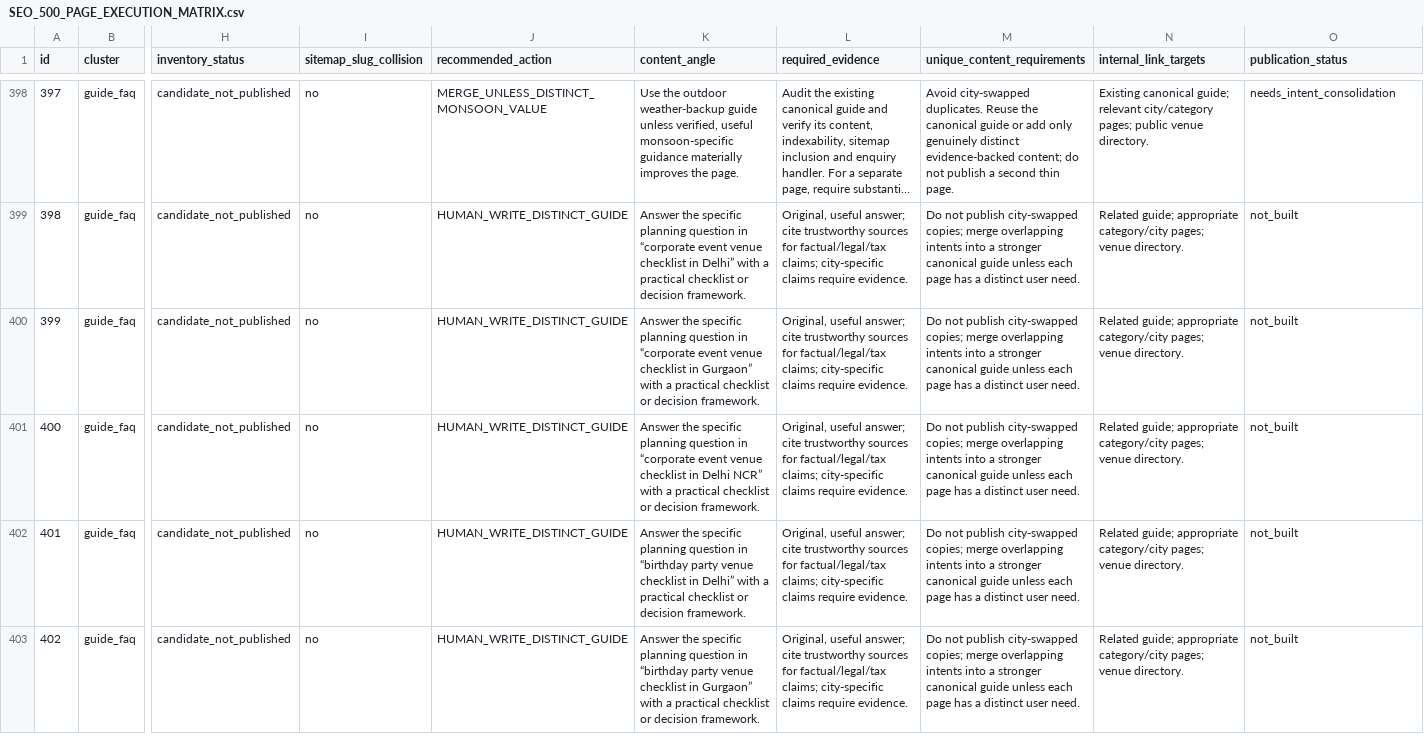
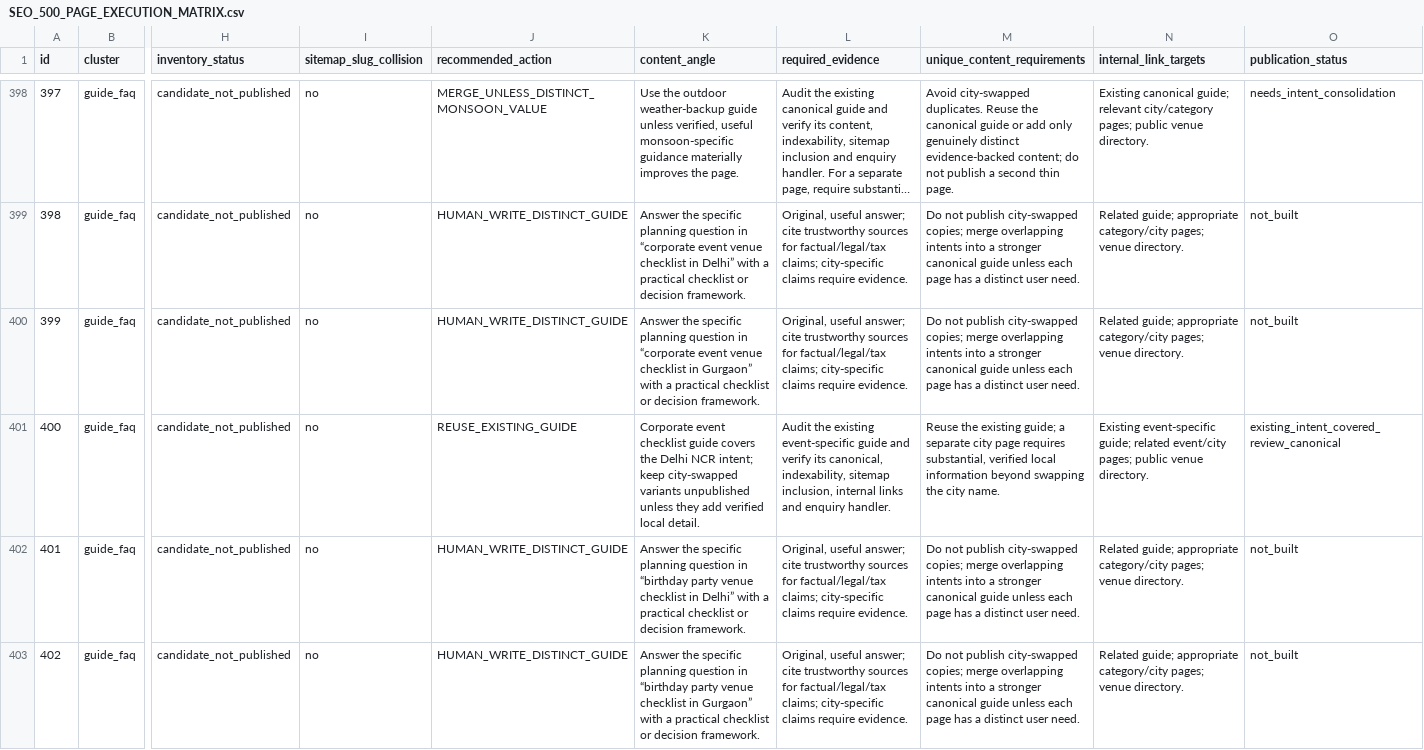
Before and after one commit to selectmyvenue/selectmyvenue, a CSV file: seo/SEO_500_PAGE_EXECUTION_MATRIX.csv, drawn as a sheet; only a part is shown, gaps mark what is left out; long unchanged cells end in …; the diff covers the shown part only; the diff names each change by its address in the sheet, - before the commit and + after, or states it on an @@ line.

Commit message:
Consolidate event checklist candidates covered by new event guides

```diff
--- a/seo/SEO_500_PAGE_EXECUTION_MATRIX.csv
+++ b/seo/SEO_500_PAGE_EXECUTION_MATRIX.csv
-J401 (recommended_action): HUMAN_WRITE_DISTINCT_GUIDE
+J401 (recommended_action): REUSE_EXISTING_GUIDE
-K401 (content_angle): Answer the specific planning question in “corporate event venue checklist in Delhi NCR” with a practical checklist or decision framework.
+K401 (content_angle): Corporate event checklist guide covers the Delhi NCR intent; keep city-swapped variants unpublished unless they add verified local detail.
-L401 (required_evidence): Original, useful answer; cite trustworthy sources for factual/legal/tax claims; city-specific claims require evidence.
+L401 (required_evidence): Audit the existing event-specific guide and verify its canonical, indexability, sitemap inclusion, internal links and enquiry handler.
-M401 (unique_content_requirements): Do not publish city-swapped copies; merge overlapping intents into a stronger canonical guide unless each page has a distinct user need.
+M401 (unique_content_requirements): Reuse the existing guide; a separate city page requires substantial, verified local information beyond swapping the city name.
-N401 (internal_link_targets): Related guide; appropriate category/city pages; venue directory.
+N401 (internal_link_targets): Existing event-specific guide; related event/city pages; public venue directory.
-O401 (publication_status): not_built
+O401 (publication_status): existing_intent_covered_review_canonical
```
Also changed, not shown: 18 edited cells elsewhere in this file.
